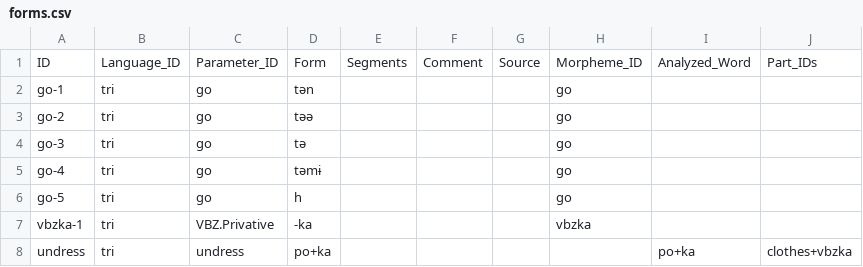
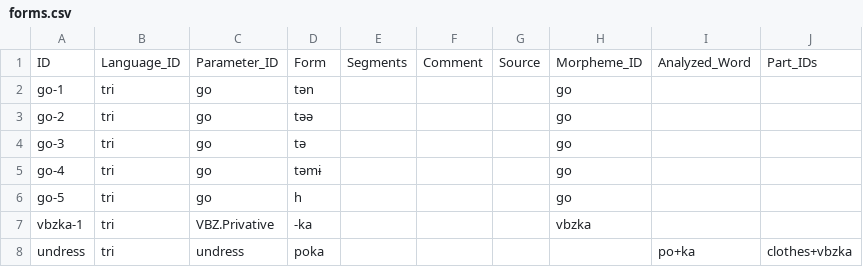
Before and after one commit to fmatter/cldf_desc, a CSV file: cldf/forms.csv, drawn as a sheet.

Commit message:
no + in form

```diff
--- a/cldf/forms.csv
+++ b/cldf/forms.csv
@@ -7,2 +7,2 @@ go-5,tri,go,h,,,,go,,
 vbzka-1,tri,VBZ.Privative,-ka,,,,vbzka,,
-undress,tri,undress,po+ka,,,,,po+ka,clothes+vbzka
+undress,tri,undress,poka,,,,,po+ka,clothes+vbzka
```
Also changed, not shown: 2 other files.
